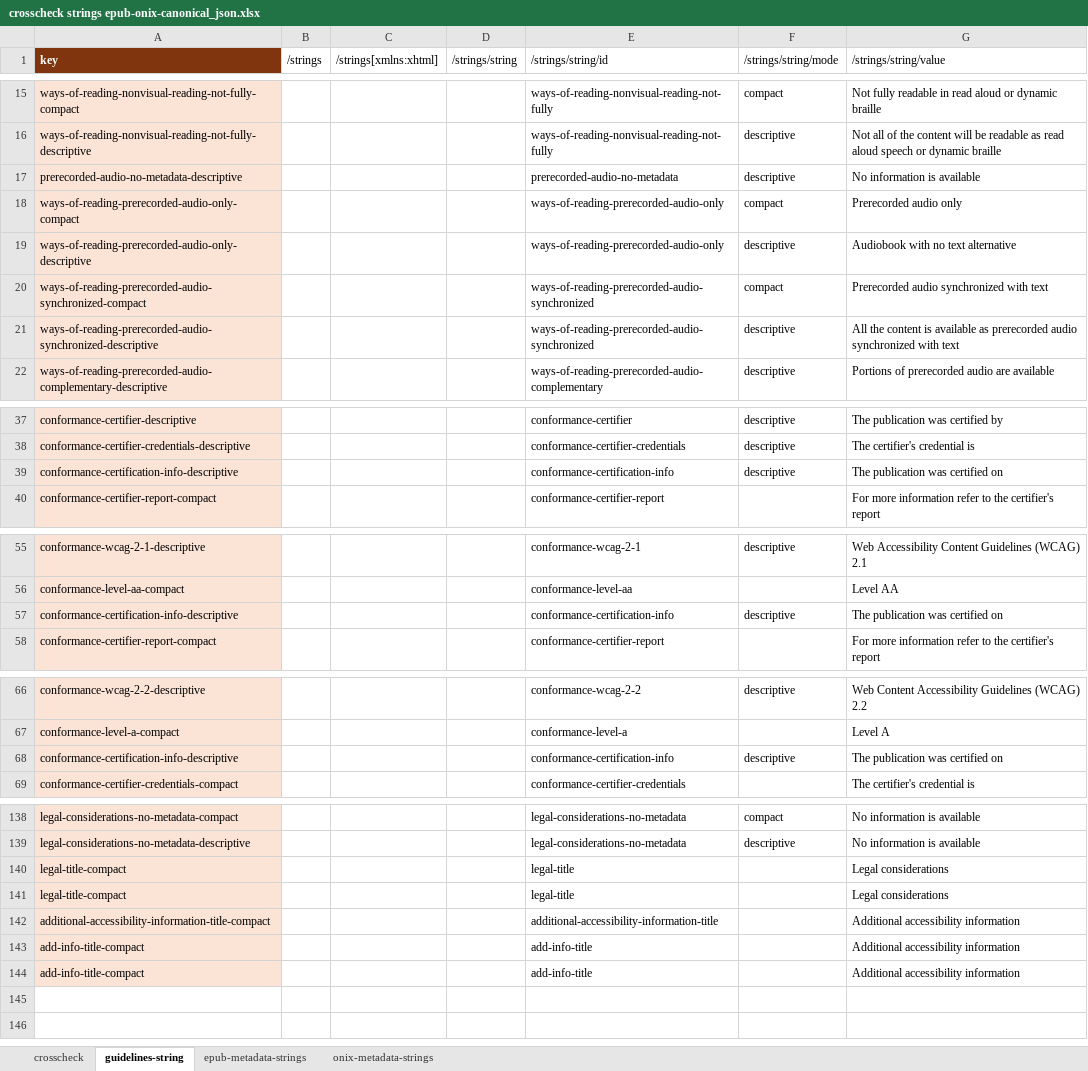
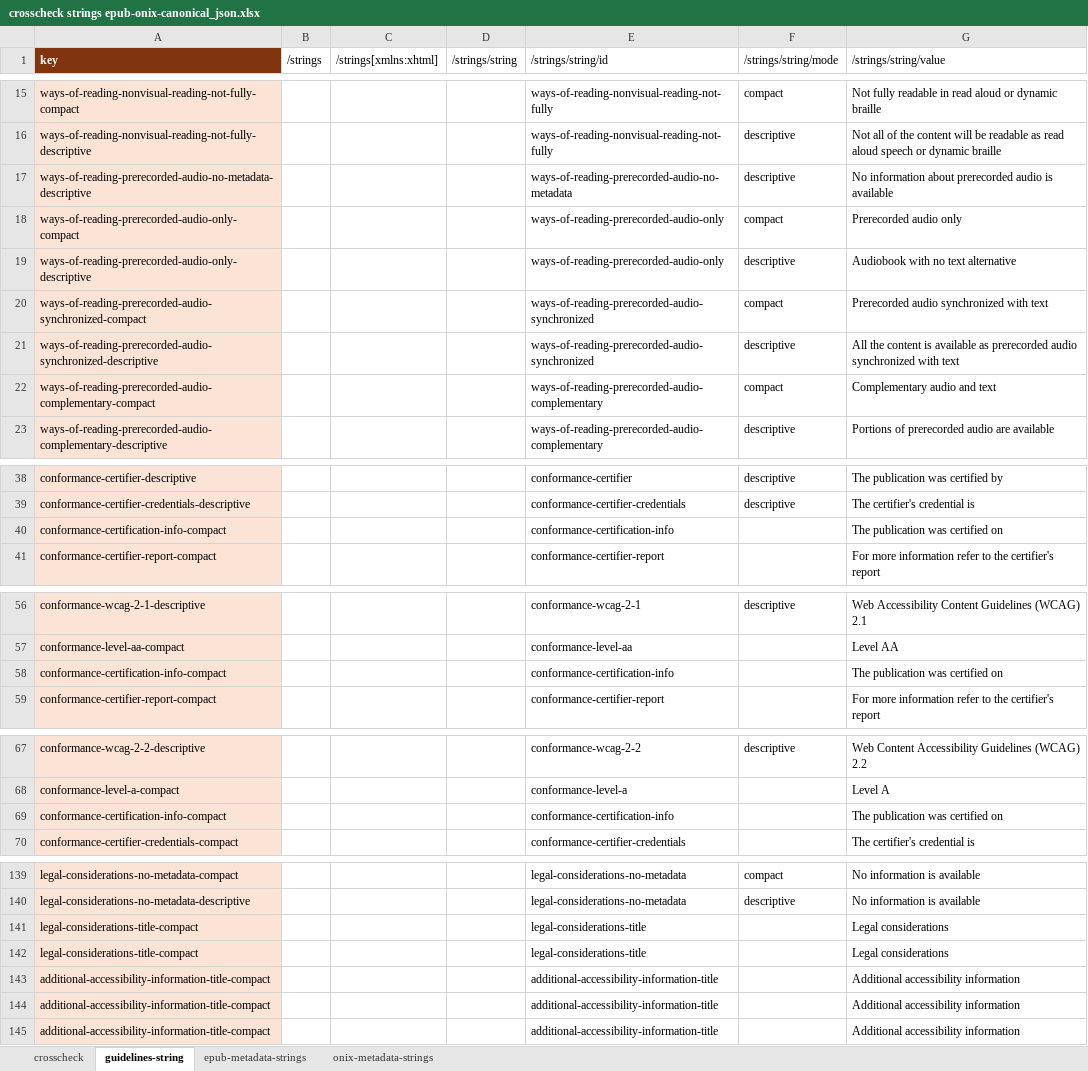
Before and after one commit to w3c/publ-a11y, an Excel workbook: a11y-meta-display-guide/2.0/draft/localizations/crosscheck strings epub-onix-canonical_json.xlsx, sheet guidelines-string, drawn as a sheet; only a part is shown, gaps mark what is left out; values as stored, in another font and other column widths than the file's, no borders; removed rows and columns are numbered as before the commit, all else as after; the diff covers the shown part only; the diff names each change by its address in the sheet, - before the commit and + after, or states it on an @@ line.

```diff
--- a/a11y-meta-display-guide/2.0/draft/localizations/crosscheck strings epub-onix-canonical_json.xlsx (sheet guidelines-string)
+++ b/a11y-meta-display-guide/2.0/draft/localizations/crosscheck strings epub-onix-canonical_json.xlsx (sheet guidelines-string)
-A17 (key): prerecorded-audio-no-metadata-descriptive
+A17 (key): ways-of-reading-prerecorded-audio-no-metadata-descriptive
-E17 (/strings/string/id): prerecorded-audio-no-metadata
+E17 (/strings/string/id): ways-of-reading-prerecorded-audio-no-metadata
-G17 (/strings/string/value): No information is available
+G17 (/strings/string/value): No information about prerecorded audio is available
+row 22: ways-of-reading-prerecorded-audio-complementary-compact |  |  |  | ways-of-reading-prerecorded-audio-complementary | compact | Complementary audio and text
-A40 (key): conformance-certification-info-descriptive
+A40 (key): conformance-certification-info-compact
-F40 (/strings/string/mode): descriptive
+F40 (/strings/string/mode): (empty)
-A58 (key): conformance-certification-info-descriptive
+A58 (key): conformance-certification-info-compact
-F58 (/strings/string/mode): descriptive
+F58 (/strings/string/mode): (empty)
-A69 (key): conformance-certification-info-descriptive
+A69 (key): conformance-certification-info-compact
-F69 (/strings/string/mode): descriptive
+F69 (/strings/string/mode): (empty)
-A141:A142 (key): legal-title-compact
+A141:A142 (key): legal-considerations-title-compact
-E141:E142 (/strings/string/id): legal-title
+E141:E142 (/strings/string/id): legal-considerations-title
-row 143: add-info-title-compact |  |  |  | add-info-title |  | Additional accessibility information
-row 144: add-info-title-compact |  |  |  | add-info-title |  | Additional accessibility information
+row 144: additional-accessibility-information-title-compact |  |  |  | additional-accessibility-information-title |  | Additional accessibility information
+row 145: additional-accessibility-information-title-compact |  |  |  | additional-accessibility-information-title |  | Additional accessibility information
```
Also changed, not shown: 2 edited cells elsewhere in this sheet, sheet crosscheck, formulas that keep their value.
